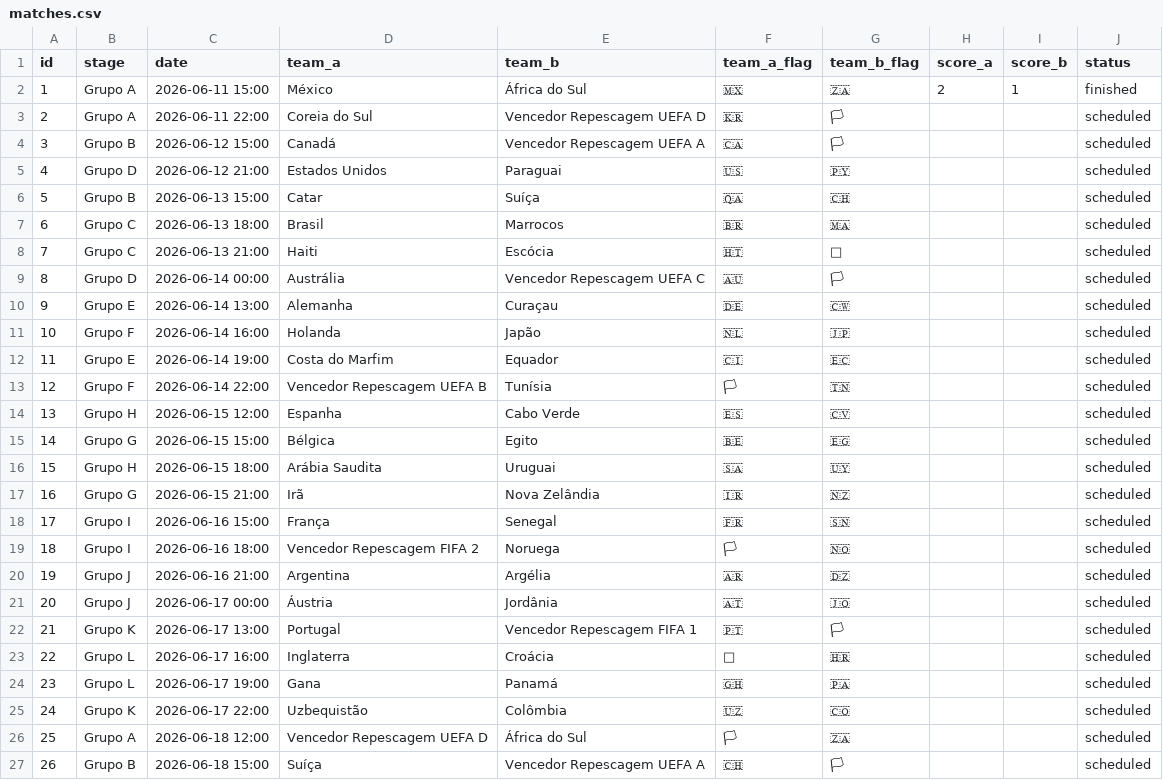
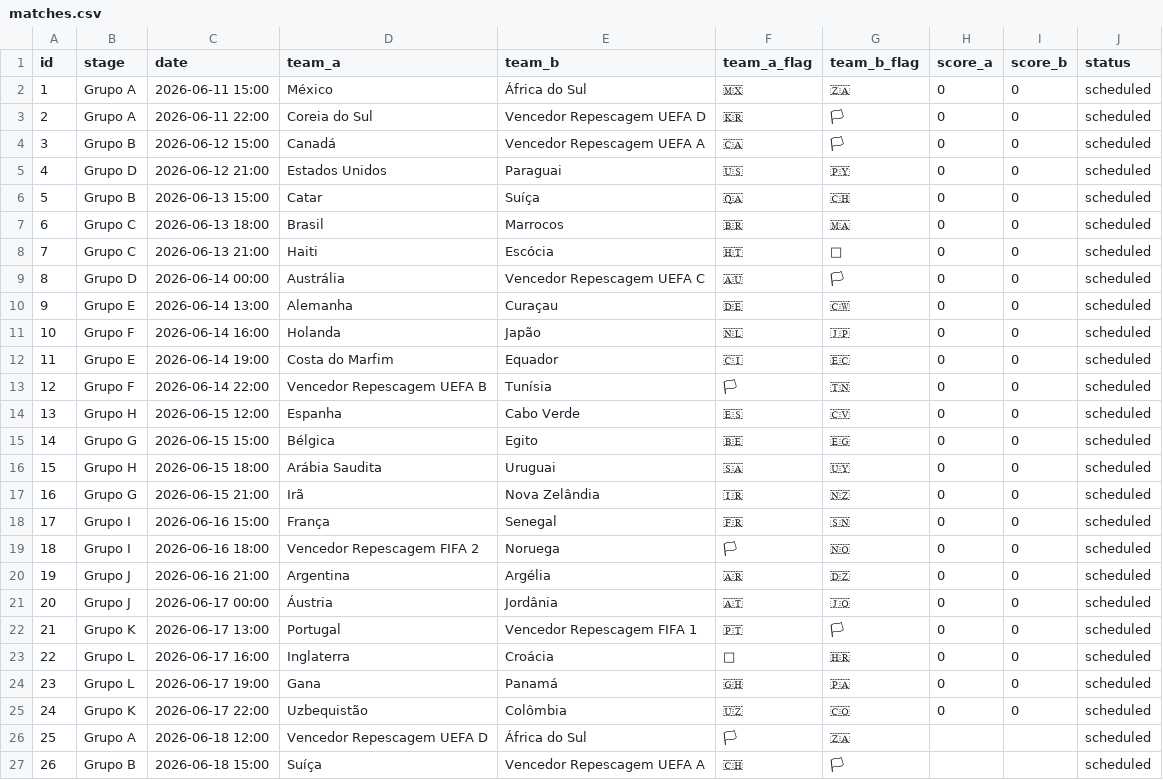
Before and after one commit to fernando-m-p/bolao-copa, a CSV file: matches.csv, drawn as a sheet; only a part is shown; the diff names each change by its address in the sheet, - before the commit and + after, or states it on an @@ line.

```diff
--- a/matches.csv
+++ b/matches.csv
-H2 (score_a): 2
+H2 (score_a): 0
-I2 (score_b): 1
+I2 (score_b): 0
-J2 (status): finished
+J2 (status): scheduled
-H3:H25 (score_a): (empty)
+H3:H25 (score_a): 0
-I3:I25 (score_b): (empty)
+I3:I25 (score_b): 0
```
Also changed, not shown: 10 other files.
